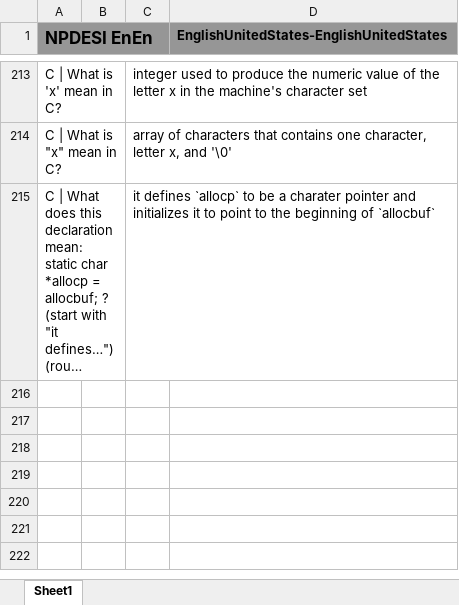
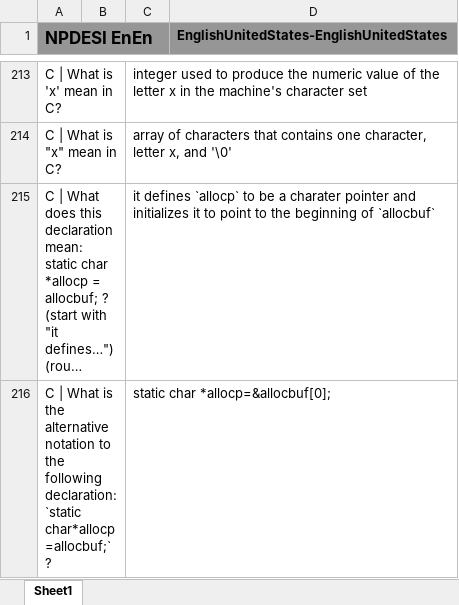
Before and after one commit to JackSonier/kb, an Excel workbook: NPDESI EnEn.xlsx, sheet Sheet1, drawn as a sheet; only a part is shown, gaps mark what is left out; long unchanged cells end in …; values as stored, in another font and other column widths than the file's, no borders; the diff names each change by its address in the sheet, - before the commit and + after, or states it on an @@ line.

Commit message:
Update NPDESI EnEn.xlsx

```diff
--- a/NPDESI EnEn.xlsx (sheet Sheet1)
+++ b/NPDESI EnEn.xlsx (sheet Sheet1)
+row 216: C | What is the alternative notation to the following declaration: `static char*allocp=allocbuf;` ? |  | static char *allocp=&allocbuf[0];
```
